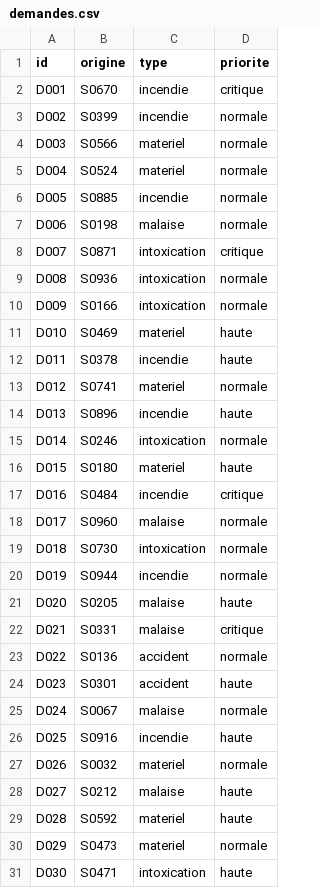
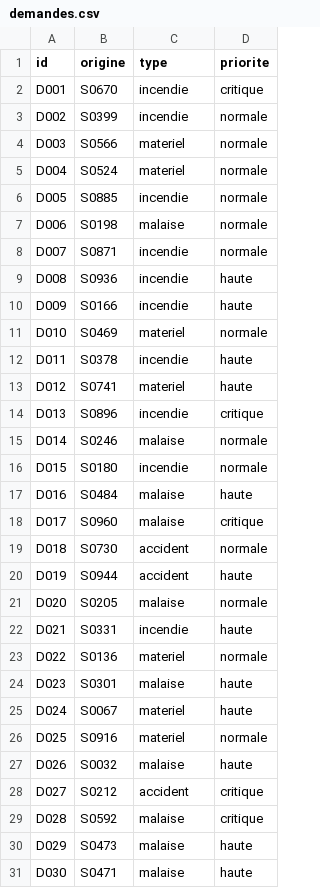
Before and after one commit to Kubus1811/projet_graph, a CSV file: data/genere/demandes.csv, drawn as a sheet; only a part is shown; the diff covers the shown part only.

```diff
--- a/data/genere/demandes.csv
+++ b/data/genere/demandes.csv
@@ -7,25 +7,25 @@ D005,S0885,incendie,normale
 D006,S0198,malaise,normale
-D007,S0871,intoxication,critique
-D008,S0936,intoxication,normale
-D009,S0166,intoxication,normale
-D010,S0469,materiel,haute
+D007,S0871,incendie,normale
+D008,S0936,incendie,haute
+D009,S0166,incendie,haute
+D010,S0469,materiel,normale
 D011,S0378,incendie,haute
-D012,S0741,materiel,normale
-D013,S0896,incendie,haute
-D014,S0246,intoxication,normale
-D015,S0180,materiel,haute
-D016,S0484,incendie,critique
-D017,S0960,malaise,normale
-D018,S0730,intoxication,normale
-D019,S0944,incendie,normale
-D020,S0205,malaise,haute
-D021,S0331,malaise,critique
-D022,S0136,accident,normale
-D023,S0301,accident,haute
-D024,S0067,malaise,normale
-D025,S0916,incendie,haute
-D026,S0032,materiel,normale
-D027,S0212,malaise,haute
-D028,S0592,materiel,haute
-D029,S0473,materiel,normale
-D030,S0471,intoxication,haute
+D012,S0741,materiel,haute
+D013,S0896,incendie,critique
+D014,S0246,malaise,normale
+D015,S0180,incendie,normale
+D016,S0484,malaise,haute
+D017,S0960,malaise,critique
+D018,S0730,accident,normale
+D019,S0944,accident,haute
+D020,S0205,malaise,normale
+D021,S0331,incendie,haute
+D022,S0136,materiel,normale
+D023,S0301,malaise,haute
+D024,S0067,materiel,haute
+D025,S0916,materiel,normale
+D026,S0032,malaise,haute
+D027,S0212,accident,critique
+D028,S0592,malaise,critique
+D029,S0473,malaise,haute
+D030,S0471,malaise,haute
```
Also changed, not shown: 34 edited cells elsewhere in this file, data/realiste/scenarios.csv, 31 other files.
